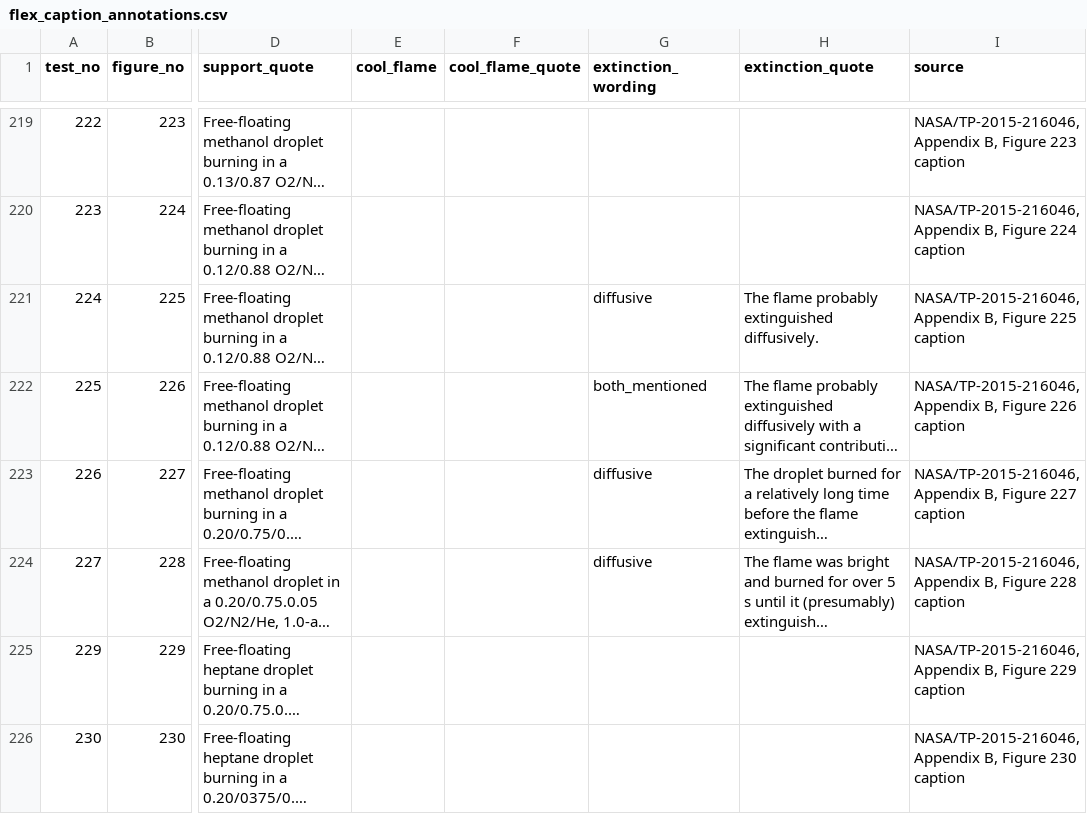
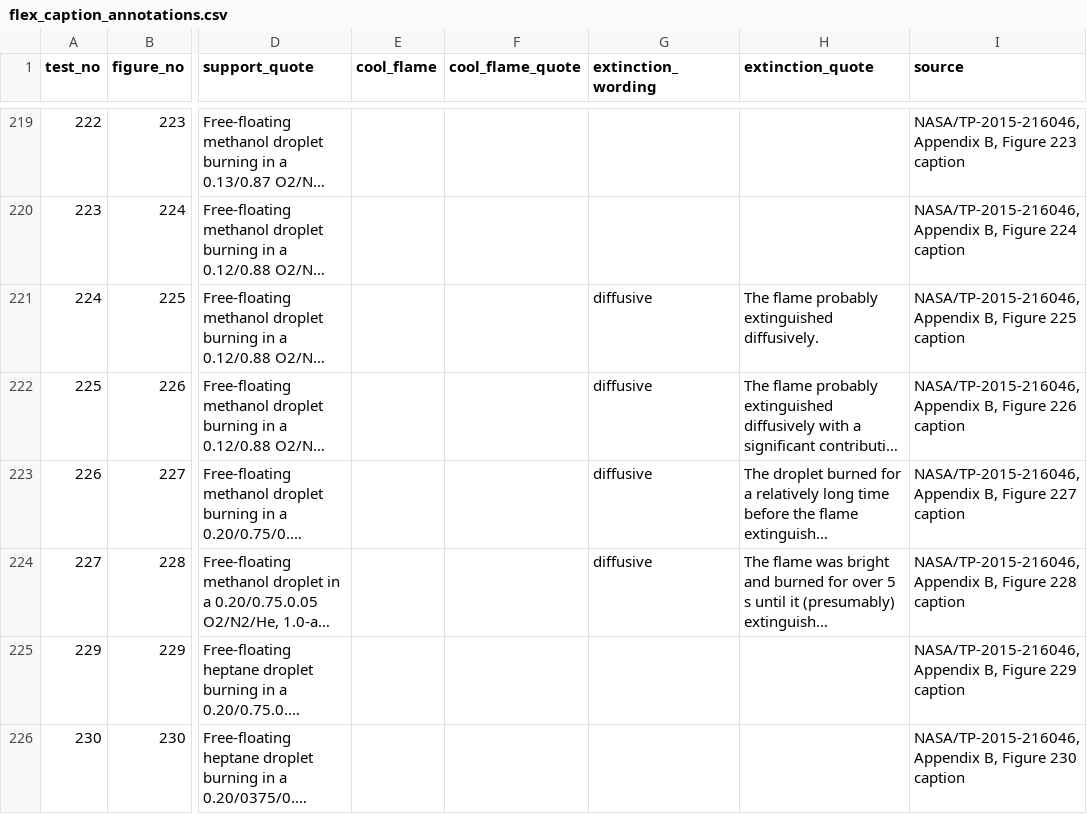
Before and after one commit to ZOGWORK/flamefall-analytics, a CSV file: data/flex_caption_annotations.csv, drawn as a sheet; only a part is shown, gaps mark what is left out; long unchanged cells end in …; the diff names each change by its address in the sheet, - before the commit and + after, or states it on an @@ line.

Commit message:
data/flex_caption_annotations.csv: FLEX-225 is diffusive, not undetermined

```diff
--- a/data/flex_caption_annotations.csv
+++ b/data/flex_caption_annotations.csv
-G222 (extinction_wording): both_mentioned
+G222 (extinction_wording): diffusive
```
